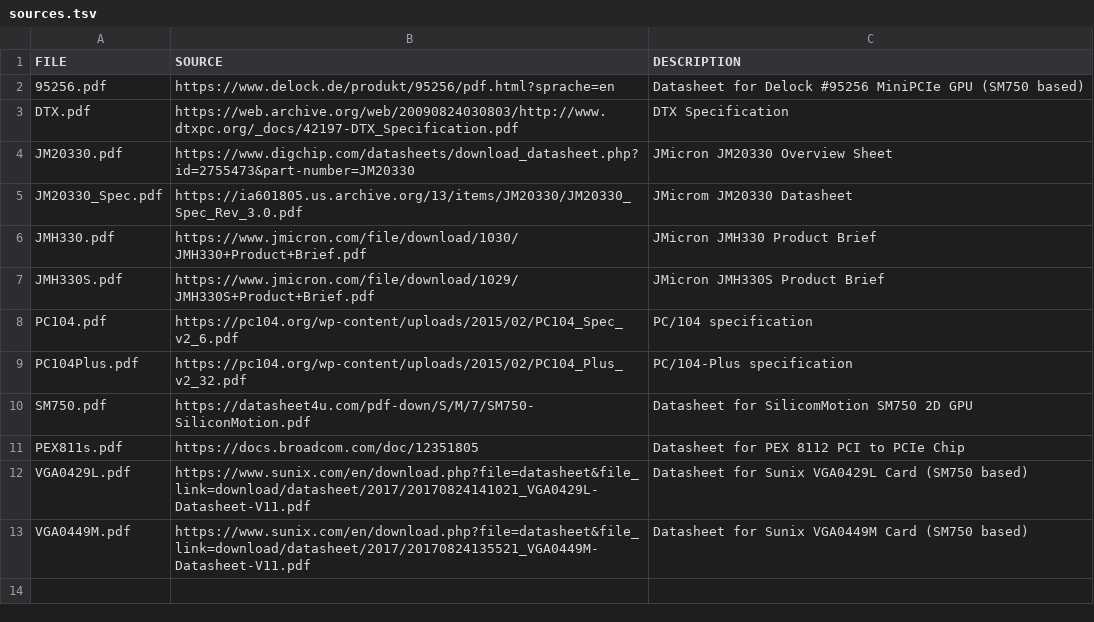
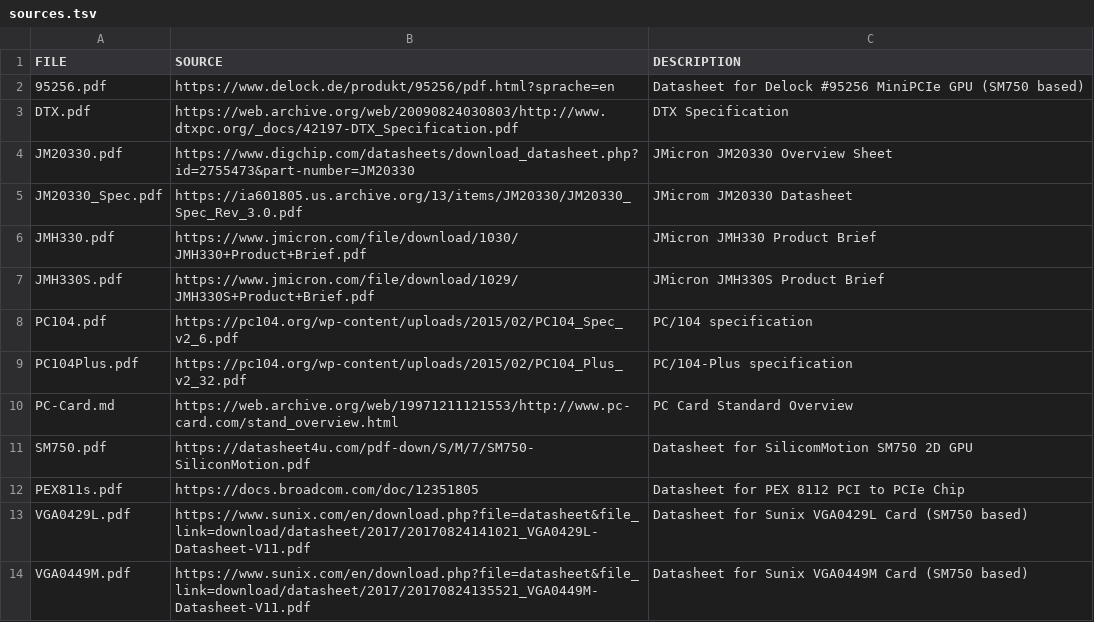
Before and after one commit to OS-1337/tiny486, a TSV file: documentation/external/sources.tsv, drawn as a sheet; the diff names each change by its address in the sheet, - before the commit and + after, or states it on an @@ line.

Commit message:
Added PC Card specs

```diff
--- a/documentation/external/sources.tsv
+++ b/documentation/external/sources.tsv
+row 10: PC-Card.md | https://web.archive.org/web/19971211121553/http://www.pc-card.com/stand_overview.html | PC Card Standard Overview
```
Also changed, not shown: 1 other file.
